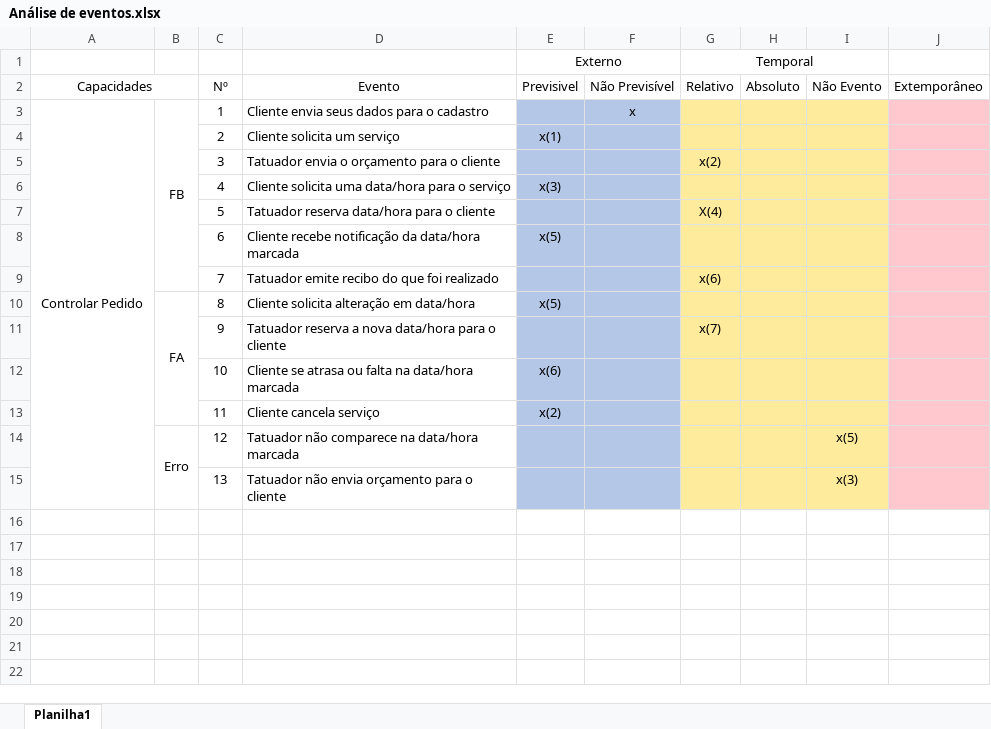
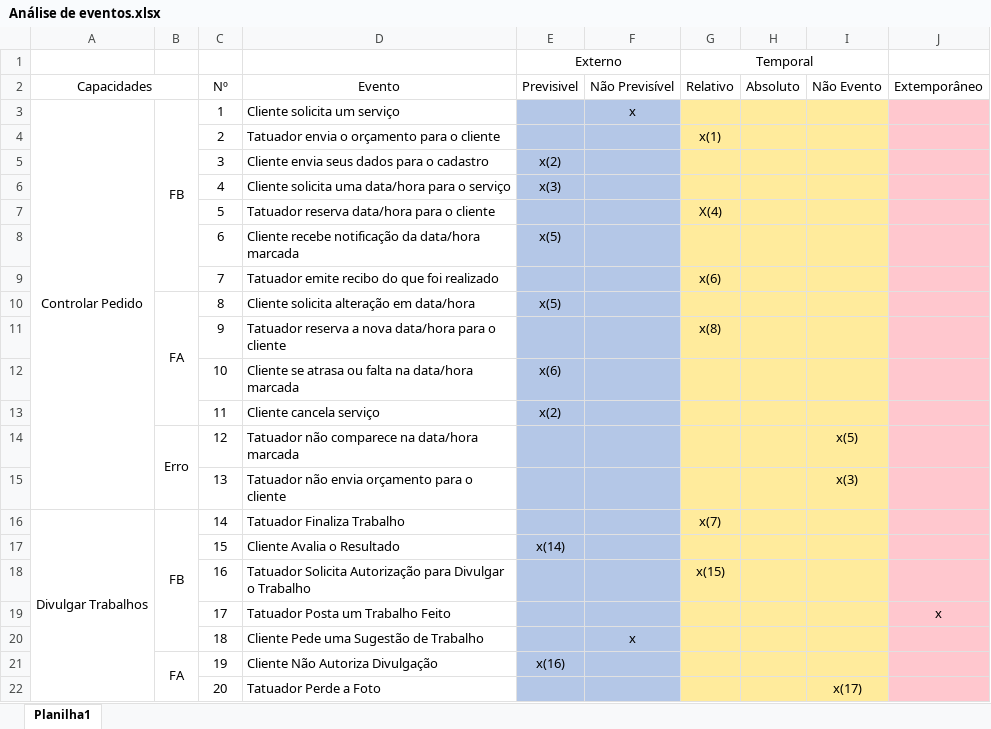
Before and after one commit to zzzaik/OPE_Draco, an Excel workbook: Doc_atual/Análise de eventos.xlsx, sheet Planilha1, drawn as a sheet; values as stored, in another font and other column widths than the file's, no borders; the diff names each change by its address in the sheet, - before the commit and + after, or states it on an @@ line.

```diff
--- a/Doc_atual/Análise de eventos.xlsx (sheet Planilha1)
+++ b/Doc_atual/Análise de eventos.xlsx (sheet Planilha1)
-D3 (Evento): Cliente envia seus dados para o cadastro
+D3 (Evento): Cliente solicita um serviço
-D4 (Evento): Cliente solicita um serviço
+D4 (Evento): Tatuador envia o orçamento para o cliente
-E4 (Previsivel): x(1)
+E4 (Previsivel): (empty)
-G4 (Relativo): (empty)
+G4 (Relativo): x(1)
-D5 (Evento): Tatuador envia o orçamento para o cliente
+D5 (Evento): Cliente envia seus dados para o cadastro
-E5 (Previsivel): (empty)
+E5 (Previsivel): x(2)
-G5 (Relativo): x(2)
+G5 (Relativo): (empty)
-G11 (Relativo): x(7)
+G11 (Relativo): x(8)
+row 16: Divulgar Trabalhos | FB | 14 | Tatuador Finaliza Trabalho |  |  | x(7)
+row 17:  |  | 15 | Cliente Avalia o Resultado | x(14)
+row 18:  |  | 16 | Tatuador Solicita Autorização para Divulgar o Trabalho |  |  | x(15)
+row 19:  |  | 17 | Tatuador Posta um Trabalho Feito |  |  |  |  |  | x
+row 20:  |  | 18 | Cliente Pede uma Sugestão de Trabalho |  | x
+row 21:  | FA | 19 | Cliente Não Autoriza Divulgação | x(16)
+row 22:  |  | 20 | Tatuador Perde a Foto |  |  |  |  | x(17)
```
Also changed, not shown: Doc_atual/Matriz rastreabilidade Alterado.xlsx, 10 other files.
